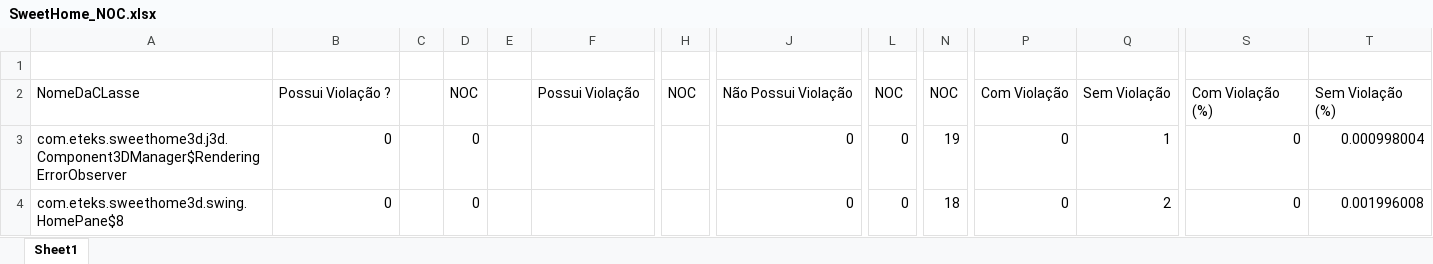
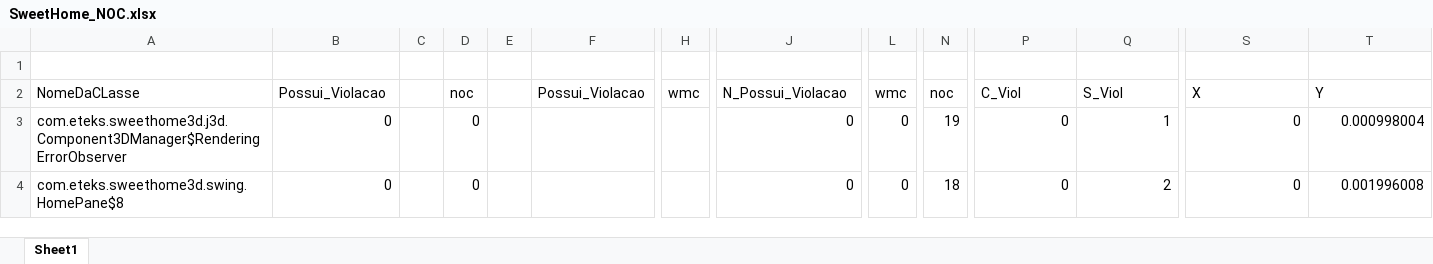
Before and after one commit to lucashenriqu/TCC, an Excel workbook: Roc/SweetHome/SweetHome_NOC.xlsx, sheet Sheet1, drawn as a sheet; only a part is shown, gaps mark what is left out; values as stored, in another font and other column widths than the file's, no cell formats; charts and pictures not drawn; the diff names each change by its address in the sheet, - before the commit and + after, or states it on an @@ line.

```diff
--- a/Roc/SweetHome/SweetHome_NOC.xlsx (sheet Sheet1)
+++ b/Roc/SweetHome/SweetHome_NOC.xlsx (sheet Sheet1)
-B2: Possui Violação ?
+B2: Possui_Violacao
-D2: NOC
+D2: noc
-F2: Possui Violação
+F2: Possui_Violacao
-H2: NOC
+H2: wmc
-J2: Não Possui Violação
+J2: N_Possui_Violacao
-L2: NOC
+L2: wmc
-N2: NOC
+N2: noc
-P2: Com Violação
+P2: C_Viol
-Q2: Sem Violação
+Q2: S_Viol
-S2: Com Violação (%)
+S2: X
-T2: Sem Violação (%)
+T2: Y
```
Also changed, not shown: cell formats, formulas that keep their value, charts or pictures, Roc/Lucene/Lucene_CA.xlsx, Roc/Lucene/Lucene_CBO.xlsx, 53 other files.
